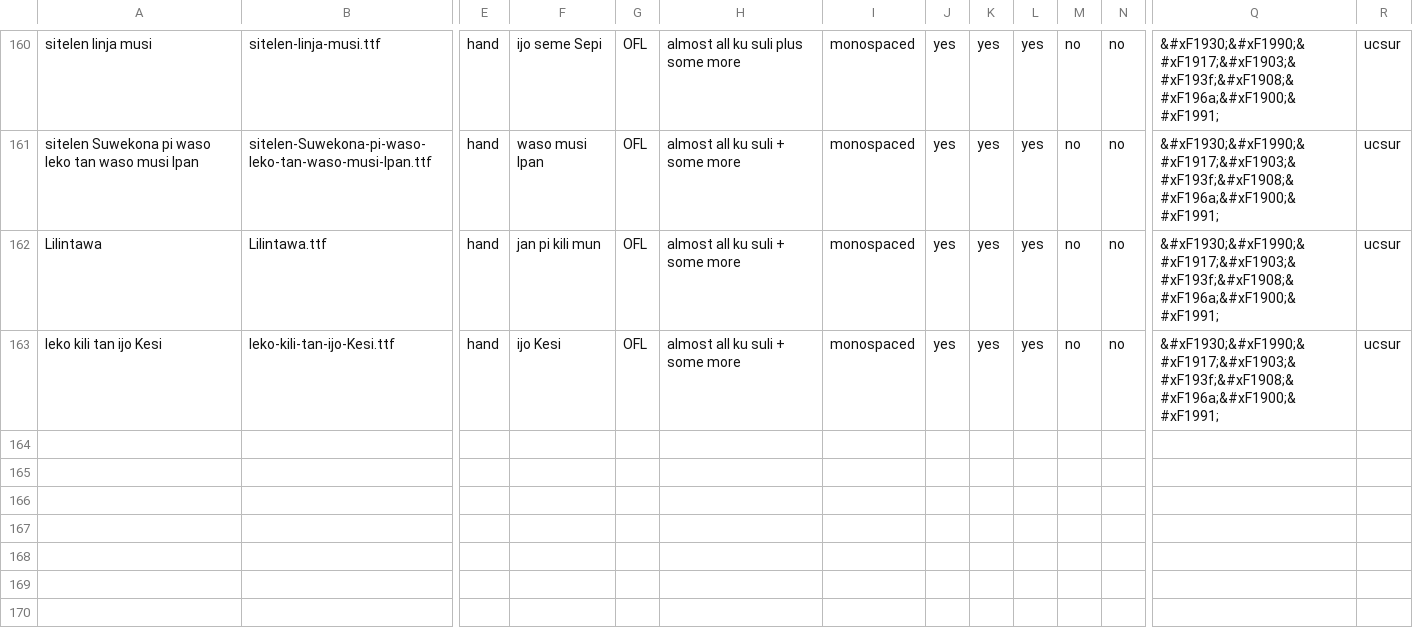
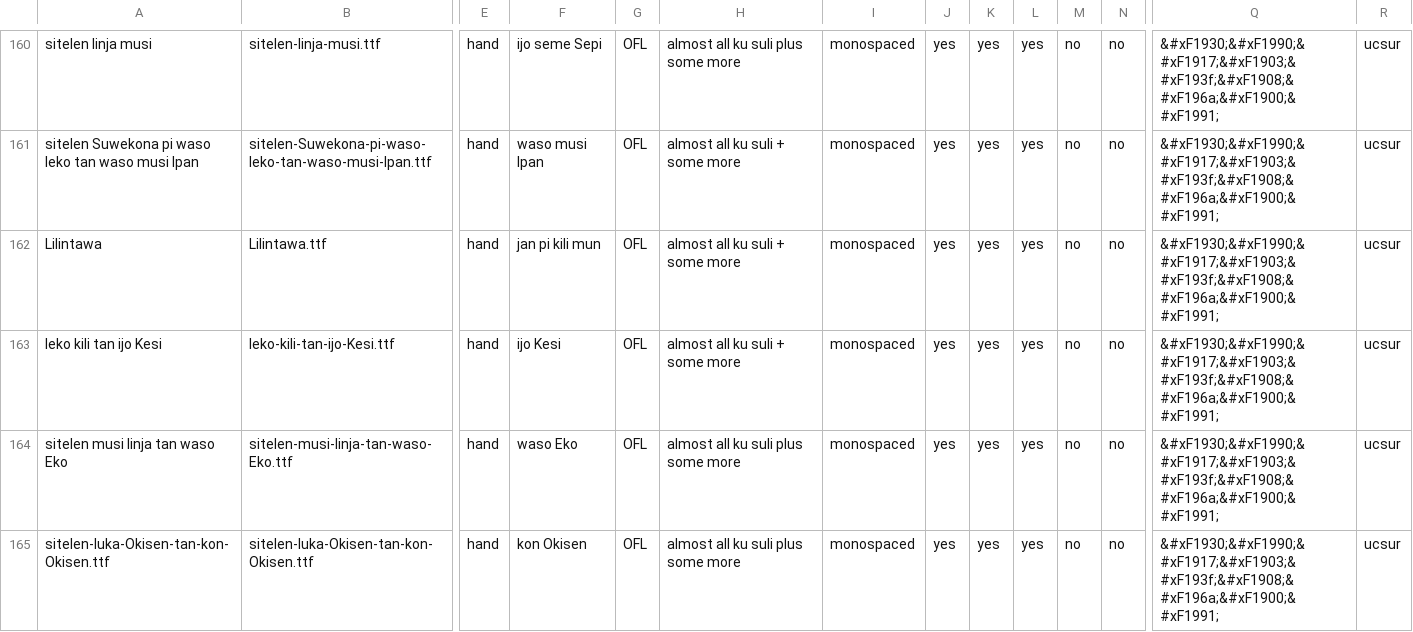
Before and after one commit to RetSamys/toki-pona-glyphs, a CSV file: sona/fontinfo.csv, drawn as a sheet; only a part is shown, gaps mark what is left out; rows hold the shown columns only; the diff names each change by its address in the sheet, - before the commit and + after, or states it on an @@ line.

Commit message:
Update fontinfo.csv

```diff
--- a/sona/fontinfo.csv
+++ b/sona/fontinfo.csv
+row 164: sitelen musi linja tan waso Eko | sitelen-musi-linja-tan-waso-Eko.ttf | hand | waso Eko | OFL | almost all ku suli plus some more | monospaced | yes | yes | yes | no | no | &#xF1930;&#xF1990;&#xF1917;&#xF1903;&#xF193f;&#xF1908;&#xF196a;&#xF1900;&#xF1991; | ucsur
+row 165: sitelen-luka-Okisen-tan-kon-Okisen.ttf | sitelen-luka-Okisen-tan-kon-Okisen.ttf | hand | kon Okisen | OFL | almost all ku suli plus some more | monospaced | yes | yes | yes | no | no | &#xF1930;&#xF1990;&#xF1917;&#xF1903;&#xF193f;&#xF1908;&#xF196a;&#xF1900;&#xF1991; | ucsur
```
